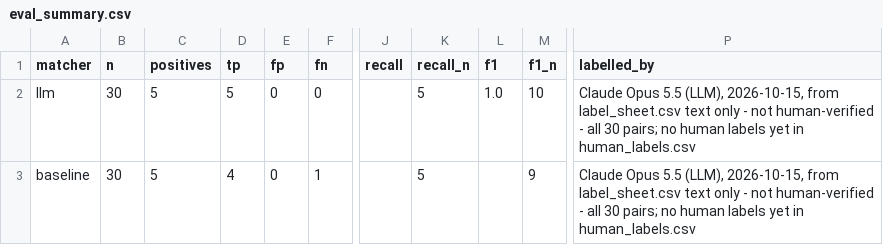
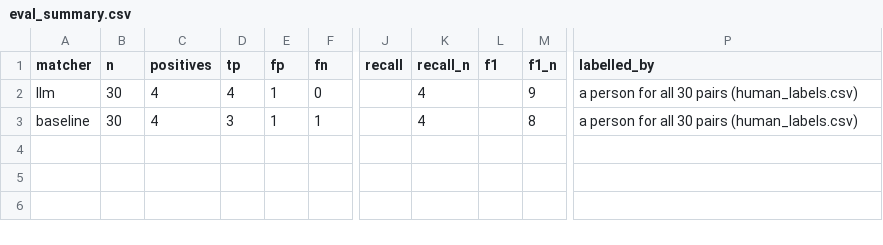
Before and after one commit to aswanth1269/recall-echo-monitor, a CSV file: reports/eval_summary.csv, drawn as a sheet; only a part is shown, gaps mark what is left out; the diff names each change by its address in the sheet, - before the commit and + after, or states it on an @@ line.

```diff
--- a/reports/eval_summary.csv
+++ b/reports/eval_summary.csv
-C2:C3 (positives): 5
+C2:C3 (positives): 4
-D2 (tp): 5
+D2 (tp): 4
-E2:E3 (fp): 0
+E2:E3 (fp): 1
-K2:K3 (recall_n): 5
+K2:K3 (recall_n): 4
-L2 (f1): 1.0
+L2 (f1): (empty)
-M2 (f1_n): 10
+M2 (f1_n): 9
-P2:P3 (labelled_by): Claude Opus 5.5 (LLM), 2026-10-15, from label_sheet.csv text only - not human-verified - all 30 pairs; no human labels yet in human_labels.csv
+P2:P3 (labelled_by): a person for all 30 pairs (human_labels.csv)
-D3 (tp): 4
+D3 (tp): 3
-M3 (f1_n): 9
+M3 (f1_n): 8
```
Also changed, not shown: data/reference/human_labels.csv, 2 other files.
